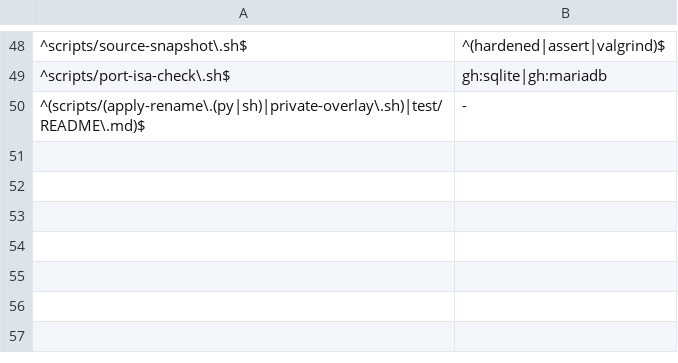
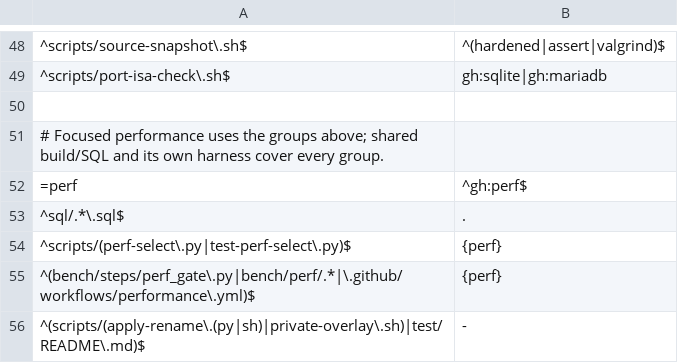
Before and after one commit to brauliobo/pg_sift, a TSV file: scripts/areas.tsv, drawn as a sheet; only a part is shown, gaps mark what is left out; the diff names each change by its address in the sheet, - before the commit and + after, or states it on an @@ line.

Commit message:
ci: performance: gate changed paths with paired PG18 measurements

```diff
--- a/scripts/areas.tsv
+++ b/scripts/areas.tsv
+row 50: (empty)
+row 51: # Focused performance uses the groups above; shared build/SQL and its own harness cover every group.
+row 52: =perf | ^gh:perf$
+row 53: ^sql/.*\.sql$ | .
+row 54: ^scripts/(perf-select\.py|test-perf-select\.py)$ | {perf}
+row 55: ^(bench/steps/perf_gate\.py|bench/perf/.*|\.github/workflows/performance\.yml)$ | {perf}
```
Also changed, not shown: 3 other files.
